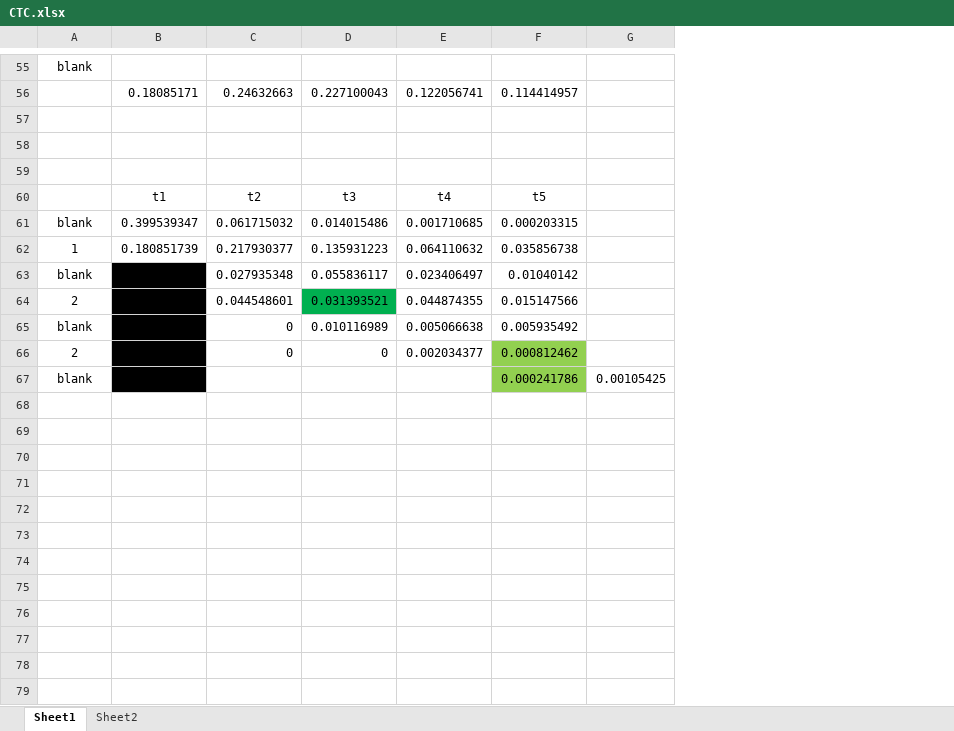
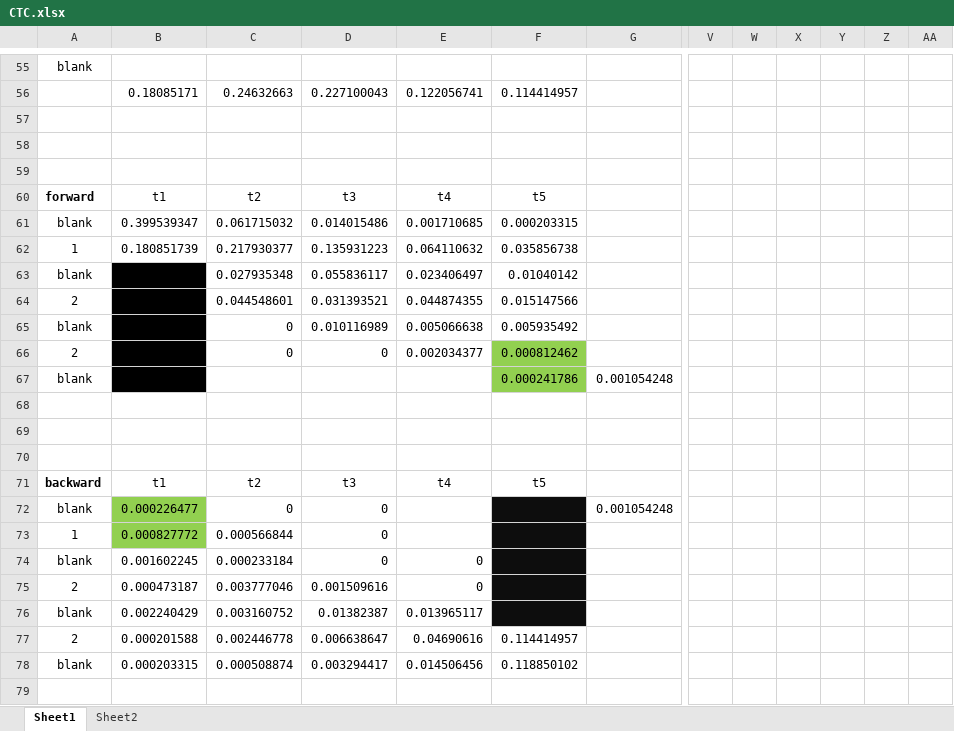
Before and after one commit to hccho2/hccho2FirstGitProject, an Excel workbook: CTC.xlsx, sheet Sheet1, drawn as a sheet; only a part is shown, gaps mark what is left out; values as stored, in another font and other column widths than the file's, no borders; removed rows and columns are numbered as before the commit, all else as after; rows hold the shown columns only; the diff covers the shown part only; the diff names each change by its address in the sheet, - before the commit and + after, or states it on an @@ line.

Commit message:
Add files via upload

```diff
--- a/CTC.xlsx (sheet Sheet1)
+++ b/CTC.xlsx (sheet Sheet1)
-column G, row 67: 0.00105425
+column G, row 67: 0.001054248
+column V, empty
+column W, empty
+column X, empty
+column Y, empty
+column Z, empty
+column AA, empty
-A60: (empty)
+A60: forward
-D64 fill: #00B050
+D64 fill: none
+row 68: (empty)
+row 69: (empty)
+row 70: (empty)
+row 71: backward | t1 | t2 | t3 | t4 | t5
+row 72: blank | 0.000226477 | 0 | 0 |  |  | 0.001054248
+row 73: 1 | 0.000827772 | 0.000566844 | 0
+row 74: blank | 0.001602245 | 0.000233184 | 0 | 0
+row 75: 2 | 0.000473187 | 0.003777046 | 0.001509616 | 0
+row 76: blank | 0.002240429 | 0.003160752 | 0.01382387 | 0.013965117
+row 77: 2 | 0.000201588 | 0.002446778 | 0.006638647 | 0.04690616 | 0.114414957
+row 78: blank | 0.000203315 | 0.000508874 | 0.003294417 | 0.014506456 | 0.118850102
+row 79: (empty)
```
Also changed, not shown: 27 added rows and cell formats elsewhere in this sheet, formulas that keep their value.
